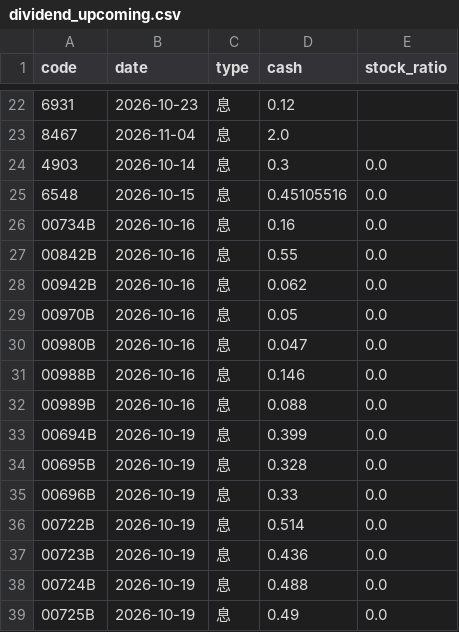
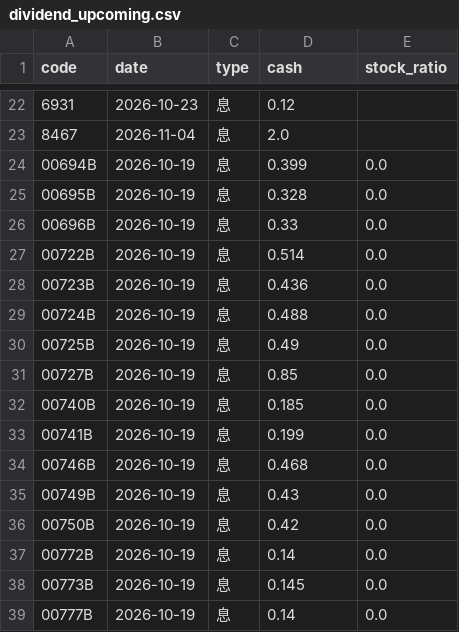
Before and after one commit to gelu27/Stock-lab, a CSV file: data/fundamental/dividend_upcoming.csv, drawn as a sheet; only a part is shown, gaps mark what is left out; the shorter side is filled out with more unchanged rows; the diff names each change by its address in the sheet, - before the commit and + after, or states it on an @@ line.

```diff
--- a/data/fundamental/dividend_upcoming.csv
+++ b/data/fundamental/dividend_upcoming.csv
-row 24: 4903 | 2026-10-14 | 息 | 0.3 | 0.0
-row 25: 6548 | 2026-10-15 | 息 | 0.45105516 | 0.0
-row 26: 00734B | 2026-10-16 | 息 | 0.16 | 0.0
-row 27: 00842B | 2026-10-16 | 息 | 0.55 | 0.0
-row 28: 00942B | 2026-10-16 | 息 | 0.062 | 0.0
-row 29: 00970B | 2026-10-16 | 息 | 0.05 | 0.0
-row 30: 00980B | 2026-10-16 | 息 | 0.047 | 0.0
-row 31: 00988B | 2026-10-16 | 息 | 0.146 | 0.0
-row 32: 00989B | 2026-10-16 | 息 | 0.088 | 0.0
```
Also changed, not shown: data/econ_calendar.csv, data/fundamental/capital.csv, 22 other files.
